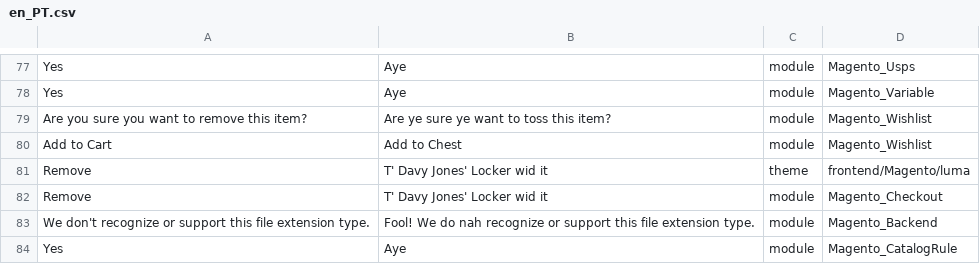
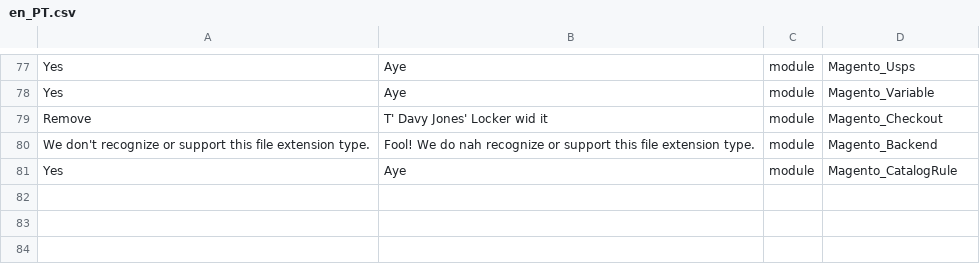
Before and after one commit to Magento2Translations/language_en_pt, a CSV file: en_PT.csv, drawn as a sheet; only a part is shown, gaps mark what is left out; the diff names each change by its address in the sheet, - before the commit and + after, or states it on an @@ line.

```diff
--- a/en_PT.csv
+++ b/en_PT.csv
-row 79: Are you sure you want to remove this item? | Are ye sure ye want to toss this item? | module | Magento_Wishlist
-row 80: Add to Cart | Add to Chest | module | Magento_Wishlist
-row 81: Remove | T' Davy Jones' Locker wid it | theme | frontend/Magento/luma
```
Also changed, not shown: 2 other files.
